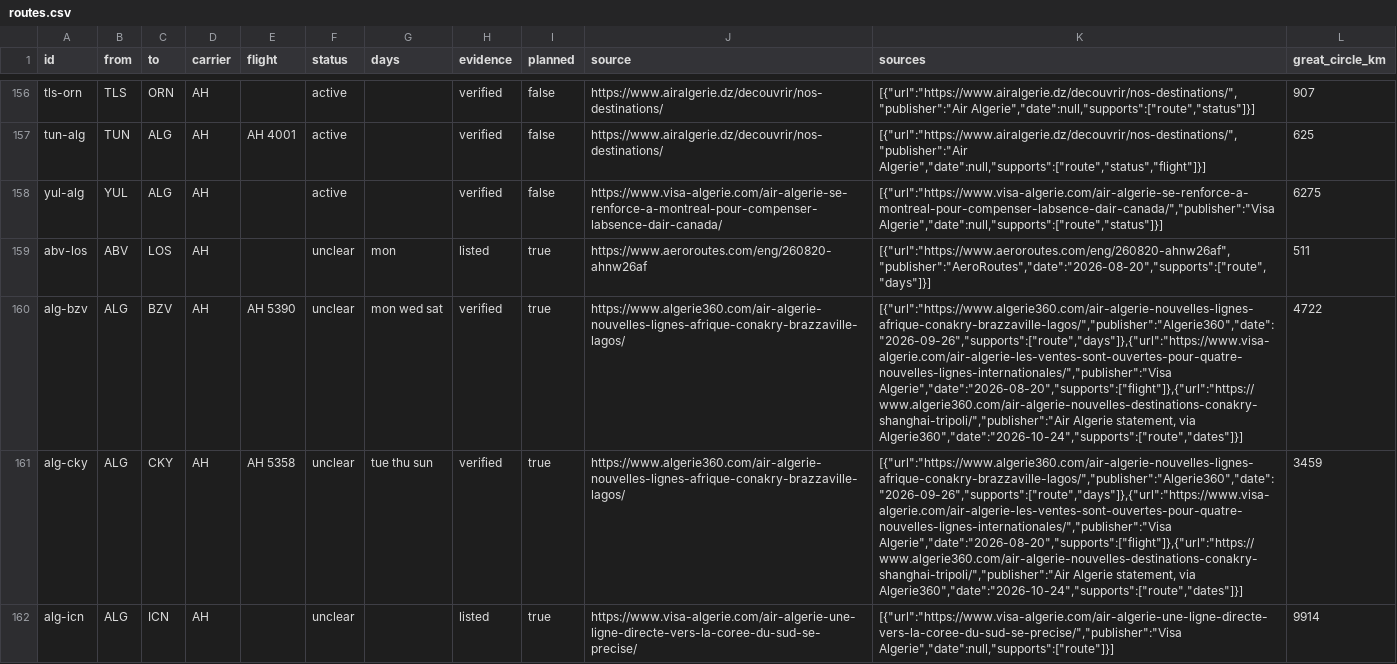
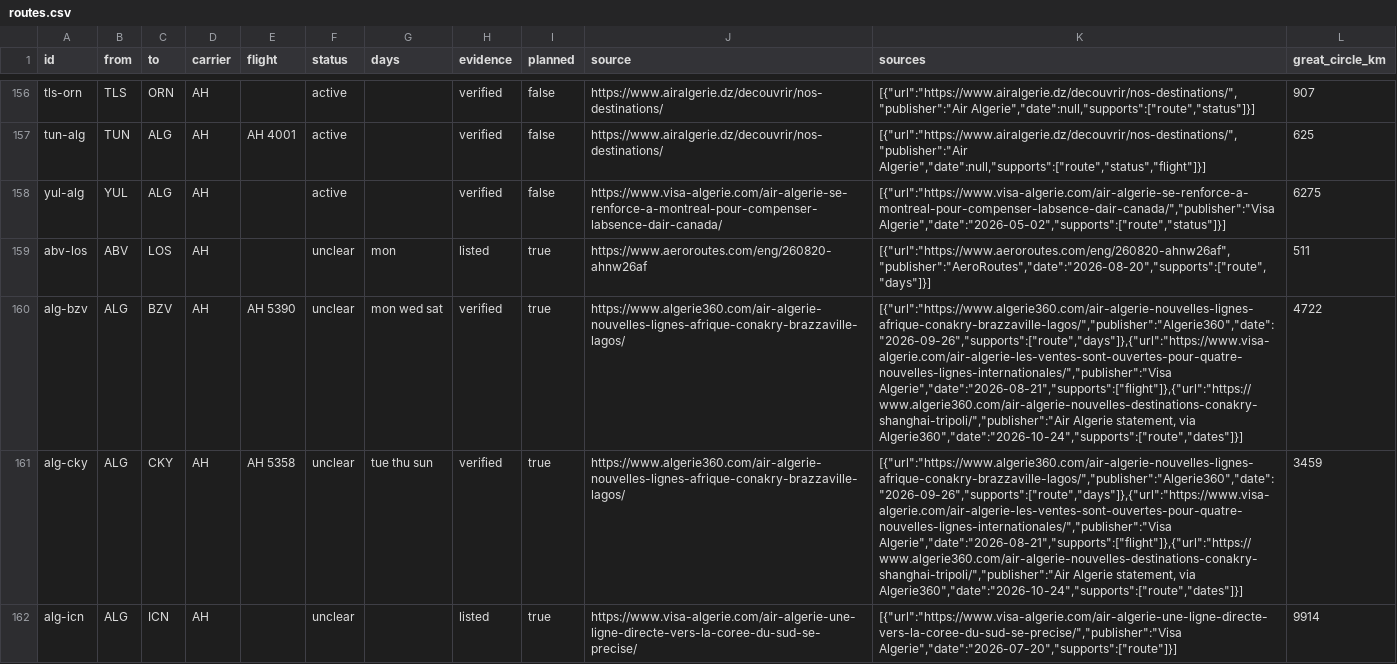
Before and after one commit to yasserstudio/geoalgeria, a CSV file: packages/aviation/data/csv/routes.csv, drawn as a sheet; only a part is shown, gaps mark what is left out; the diff covers the shown part only; the diff names each change by its address in the sheet, - before the commit and + after, or states it on an @@ line.

Commit message:
fix(aviation): date every citation off the page's own byline
Sixteen reports and press releases shipped date: null, which the field
claims means the page publishes none. Each of them carries a visible
publication line, so the null said something untrue about the source.
Read off each byline instead.

The sale-inventory report was stamped 2026-08-20, the day it says sales
opened, while its own byline reads 21 August 2026. Dated from the byline
now, the way every other entry is.

Five reports stay null because their host answers an automated fetch
with 403, 500 or a refused connection, so no byline could be read. They
are listed in SOURCE_DATES with an explicit None so the gap is visible
rather than passing for an undated living page.

No row, no source, no count changes: 157 nonstop and 20 planned.

```diff
--- a/packages/aviation/data/csv/routes.csv
+++ b/packages/aviation/data/csv/routes.csv
-K158 (sources): [{"url":"https://www.visa-algerie.com/air-algerie-se-renforce-a-montreal-pour-compenser-labsence-dair-canada/","publisher":"Visa Algerie","date":null,"supports":["route","status"]}]
+K158 (sources): [{"url":"https://www.visa-algerie.com/air-algerie-se-renforce-a-montreal-pour-compenser-labsence-dair-canada/","publisher":"Visa Algerie","date":"2026-05-02","supports":["route","status"]}]
-K160:K161 (sources): [{"url":"https://www.algerie360.com/air-algerie-nouvelles-lignes-afrique-conakry-brazzaville-lagos/","publisher":"Algerie360","date":"2026-09-26","supports":["route","days"]},{"url":"https://www.visa-algerie.com/air-algerie-les-ventes-sont-ouvertes-pour-quatre-nouvelles-lignes-internationales/","publisher":"Visa Algerie","date":"2026-08-20","supports":["flight"]},{"url":"https://www.algerie360.com/air-algerie-nouvelles-destinations-conakry-shanghai-tripoli/","publisher":"Air Algerie statement,…
+K160:K161 (sources): [{"url":"https://www.algerie360.com/air-algerie-nouvelles-lignes-afrique-conakry-brazzaville-lagos/","publisher":"Algerie360","date":"2026-09-26","supports":["route","days"]},{"url":"https://www.visa-algerie.com/air-algerie-les-ventes-sont-ouvertes-pour-quatre-nouvelles-lignes-internationales/","publisher":"Visa Algerie","date":"2026-08-21","supports":["flight"]},{"url":"https://www.algerie360.com/air-algerie-nouvelles-destinations-conakry-shanghai-tripoli/","publisher":"Air Algerie statement,…
-K162 (sources): [{"url":"https://www.visa-algerie.com/air-algerie-une-ligne-directe-vers-la-coree-du-sud-se-precise/","publisher":"Visa Algerie","date":null,"supports":["route"]}]
+K162 (sources): [{"url":"https://www.visa-algerie.com/air-algerie-une-ligne-directe-vers-la-coree-du-sud-se-precise/","publisher":"Visa Algerie","date":"2026-07-20","supports":["route"]}]
```
Also changed, not shown: 26 edited cells elsewhere in this file, 6 other files.
